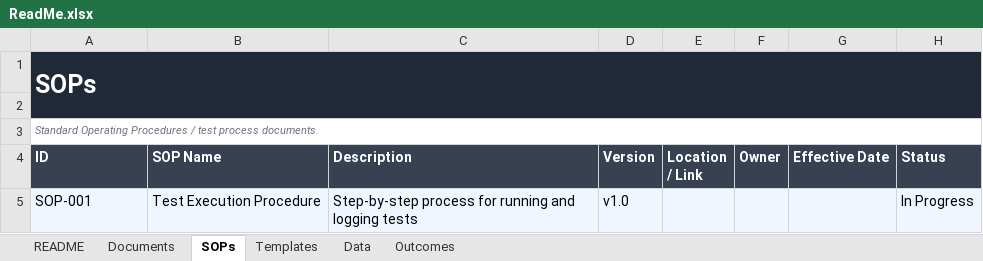
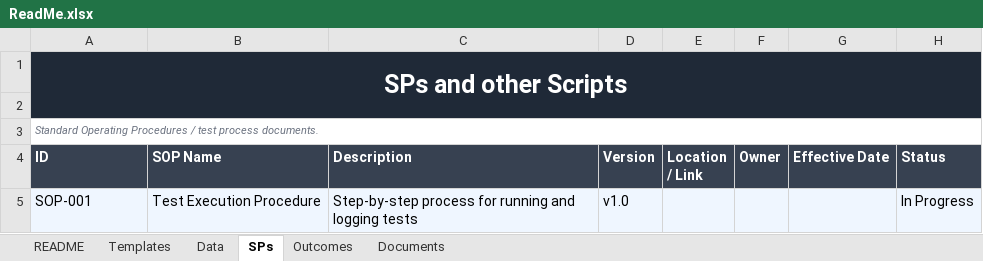
Before and after one commit to SindhuRaghavan01/Tests, an Excel workbook: ReinsurancePortfolio/TestPlans/SupportingData/ReadMe.xlsx, sheet SPs, drawn as a sheet; values as stored, in another font and other column widths than the file's, no borders; the diff names each change by its address in the sheet, - before the commit and + after, or states it on an @@ line.

```diff
--- a/ReinsurancePortfolio/TestPlans/SupportingData/ReadMe.xlsx (sheet SPs)
+++ b/ReinsurancePortfolio/TestPlans/SupportingData/ReadMe.xlsx (sheet SPs)
-sheet tab: SOPs
+sheet tab: SPs
@@ sheet tab order changed: README | Templates | Data | SPs | Outcomes | Documents @@
-A1 (ID): SOPs
+A1 (ID): SPs and other Scripts
-A1 alignment: left
+A1 alignment: center
```
Also changed, not shown: sheet Outcomes, sheet Data, sheet README, sheet Documents, sheet Templates, formulas that keep their value.
